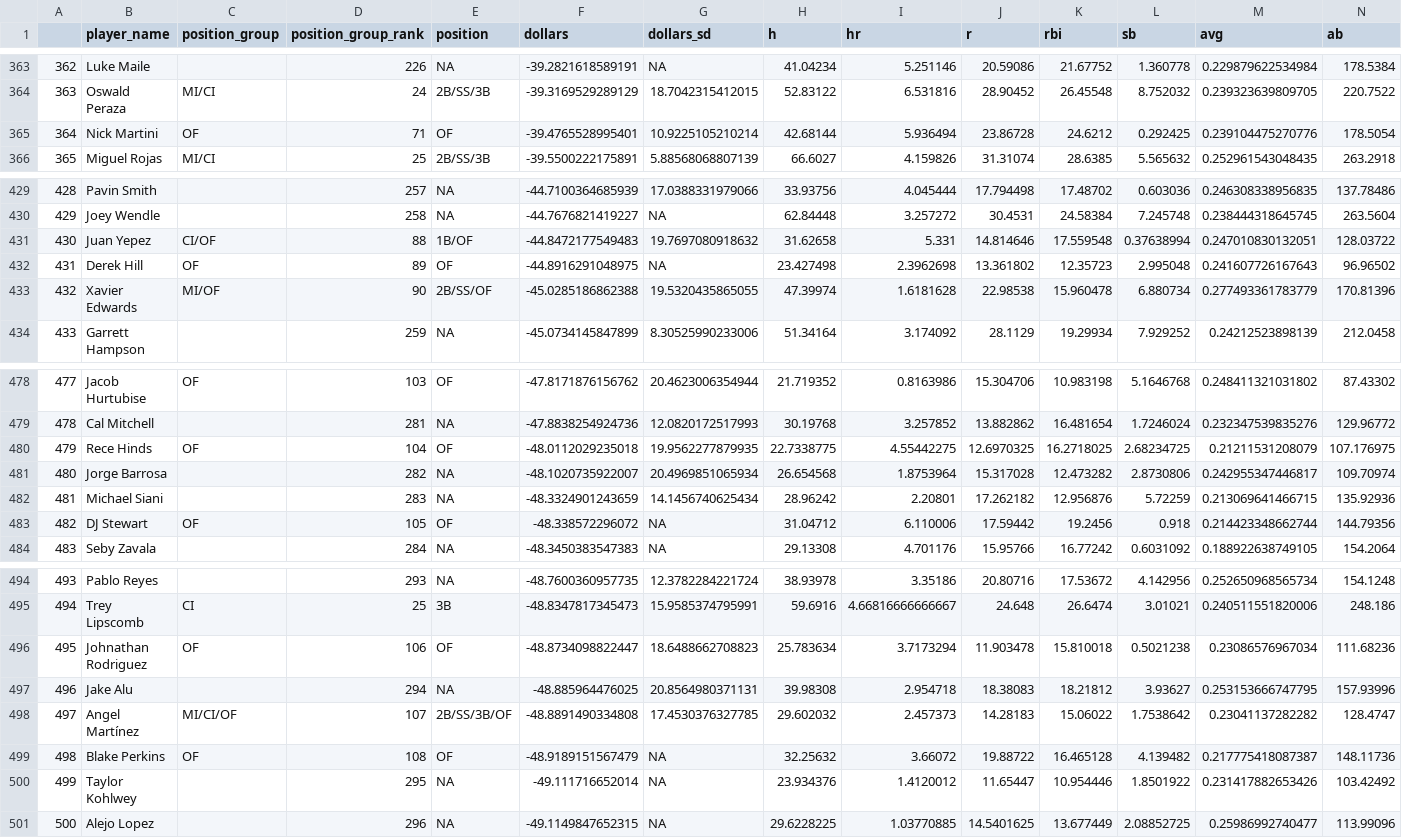
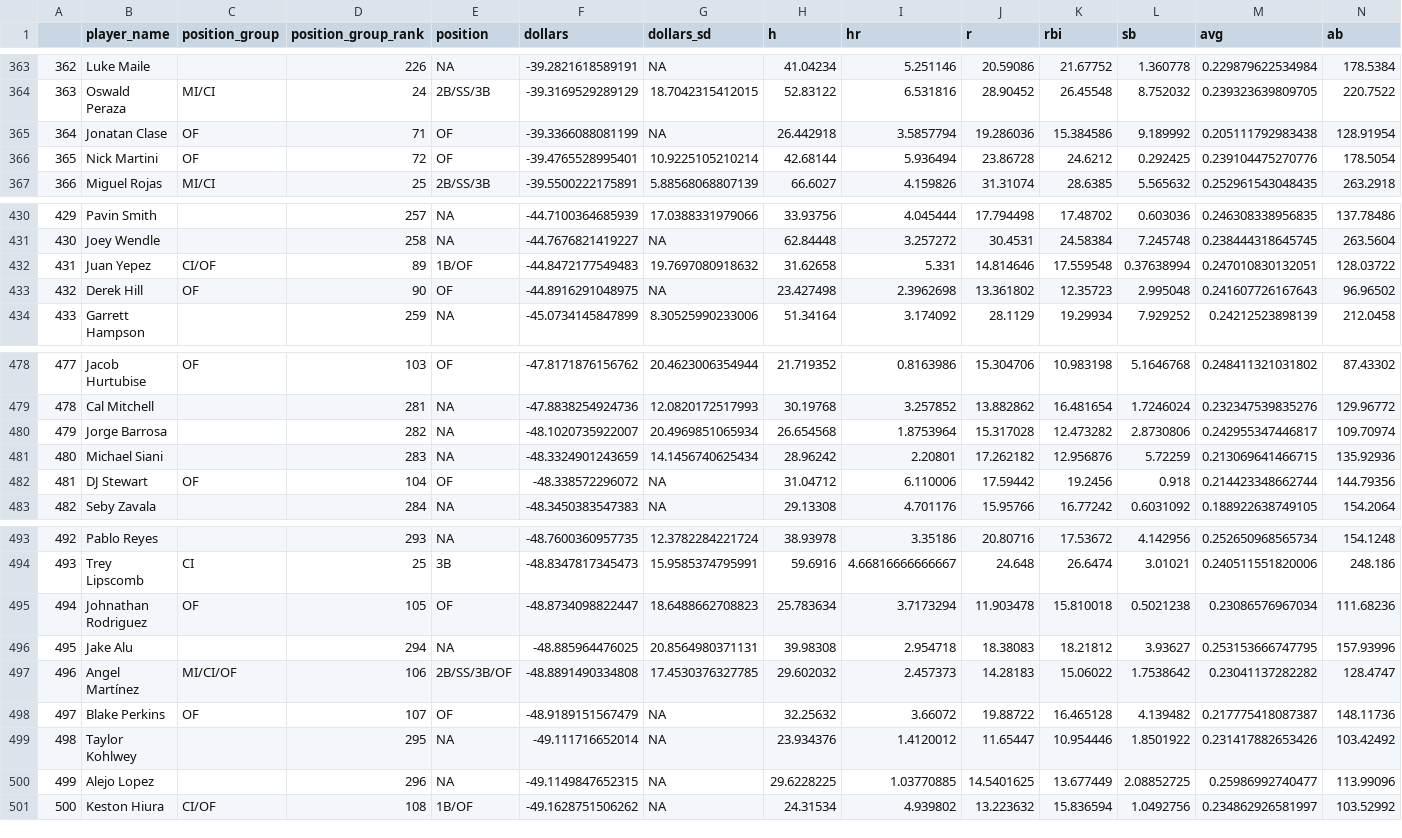
Before and after one commit to SamuelLachance/Betting, a CSV file: ottoneu/dani_rojas_hitters.csv, drawn as a sheet; only a part is shown, gaps mark what is left out; removed rows and columns are numbered as before the commit, all else as after; rows hold the shown columns only; the diff covers the shown part only; the diff names each change by its address in the sheet, - before the commit and + after, or states it on an @@ line.

```diff
--- a/ottoneu/dani_rojas_hitters.csv
+++ b/ottoneu/dani_rojas_hitters.csv
+row 365: 364 | Jonatan Clase | OF | 71 | OF | -39.3366088081199 | NA | 26.442918 | 3.5857794 | 19.286036 | 15.384586 | 9.189992 | 0.205111792983438 | 128.91954
@@ column A renumbered between rows 366 and 500 @@
-D366 (position_group_rank): 71
+D366 (position_group_rank): 72
-D432 (position_group_rank): 88
+D432 (position_group_rank): 89
-D433 (position_group_rank): 89
+D433 (position_group_rank): 90
-row 433: 432 | Xavier Edwards | MI/OF | 90 | 2B/SS/OF | -45.0285186862388 | 19.5320435865055 | 47.39974 | 1.6181628 | 22.98538 | 15.960478 | 6.880734 | 0.277493361783779 | 170.81396
-row 480: 479 | Rece Hinds | OF | 104 | OF | -48.0112029235018 | 19.9562277879935 | 22.7338775 | 4.55442275 | 12.6970325 | 16.2718025 | 2.68234725 | 0.21211531208079 | 107.176975
-D482 (position_group_rank): 105
+D482 (position_group_rank): 104
-D495 (position_group_rank): 106
+D495 (position_group_rank): 105
-D497 (position_group_rank): 107
+D497 (position_group_rank): 106
-D498 (position_group_rank): 108
+D498 (position_group_rank): 107
+row 501: 500 | Keston Hiura | CI/OF | 108 | 1B/OF | -49.1628751506262 | NA | 24.31534 | 4.939802 | 13.223632 | 15.836594 | 1.0492756 | 0.234862926581997 | 103.52992
```
Also changed, not shown: 16 edited cells elsewhere in this file, ottoneu/all_pitchers.csv, ottoneu/dani_rojas_pitchers.csv, 2 other files.
